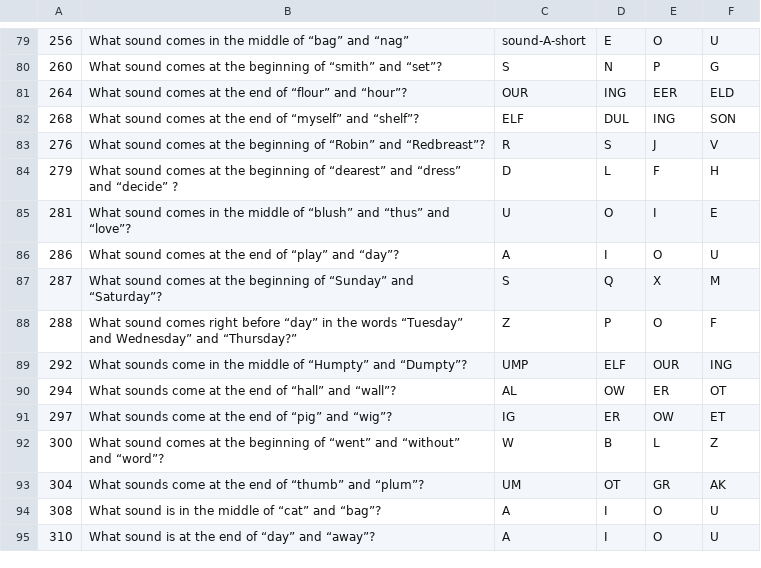
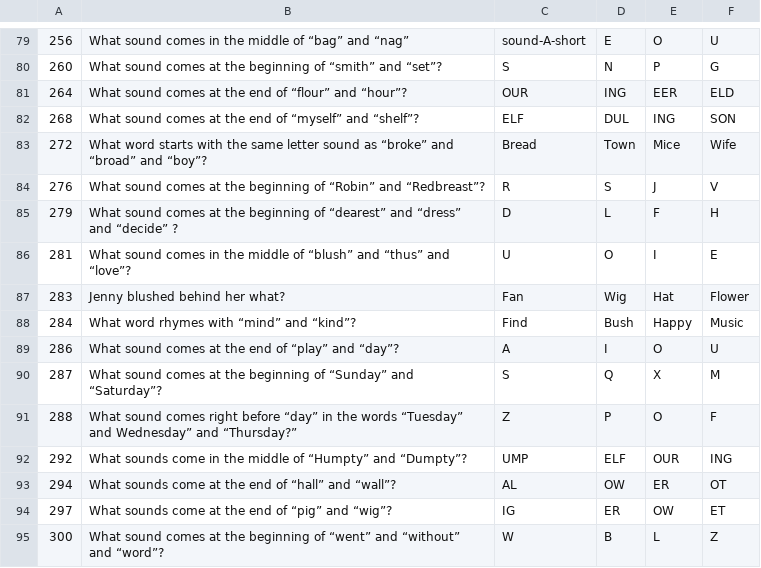
Before and after one commit to calda/Rhyme-a-Zoo, a CSV file: Rhyme a Zoo/DB Override.csv, drawn as a sheet; only a part is shown, gaps mark what is left out; the shorter side is filled out with more unchanged rows.

```diff
--- a/Rhyme a Zoo/DB Override.csv
+++ b/Rhyme a Zoo/DB Override.csv
@@ -82,2 +82,3 @@
 268,What sound comes at the end of “myself” and “shelf”?,ELF,DUL,ING,SON
+272,What word starts with the same letter sound as “broke” and “broad” and “boy”?,Bread,Town,Mice,Wife
 276,What sound comes at the beginning of “Robin” and “Redbreast”?,R,S,J,V
@@ -85,2 +86,4 @@
 281,What sound comes in the middle of “blush” and “thus” and “love”?,U,O,I,E
+283,Jenny blushed behind her what?,Fan,Wig,Hat,Flower
+284,What word rhymes with “mind” and “kind”?,Find,Bush,Happy,Music
 286,What sound comes at the end of “play” and “day”?,A,I,O,U
```
Also changed, not shown: 16 other files.
